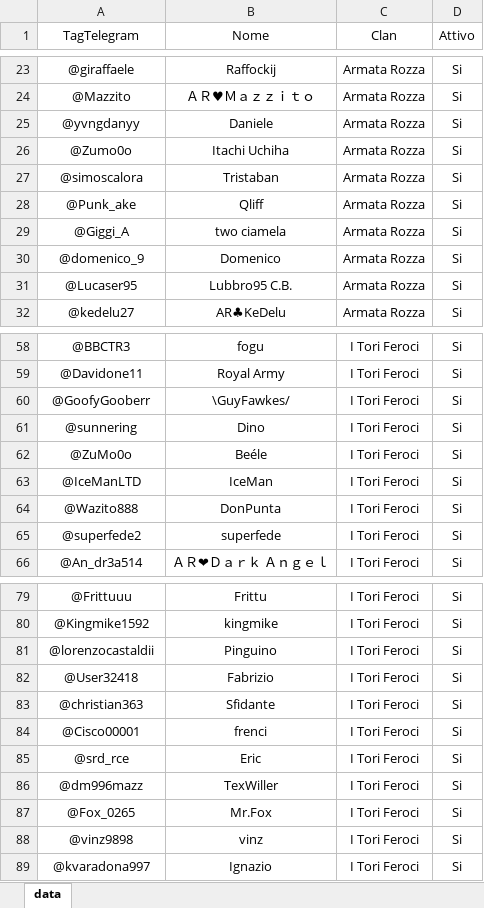
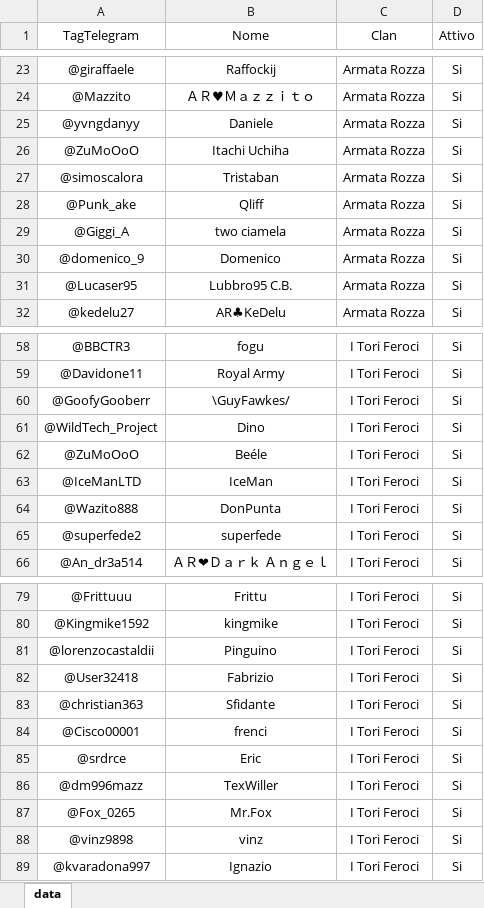
Before and after one commit to ArmatarozzaCR/Link-clan, an Excel workbook: data/data.xlsx, sheet data, drawn as a sheet; only a part is shown, gaps mark what is left out; values as stored, in another font and other column widths than the file's, no borders; conditional formats not drawn; the diff names each change by its address in the sheet, - before the commit and + after, or states it on an @@ line.

Commit message:
fix convocazioni 130-3

```diff
--- a/data/data.xlsx (sheet data)
+++ b/data/data.xlsx (sheet data)
-A26 (TagTelegram): @Zumo0o
+A26 (TagTelegram): @ZuMoOoO
-A61 (TagTelegram): @sunnering
+A61 (TagTelegram): @WildTech_Project
-A62 (TagTelegram): @ZuMo0o
+A62 (TagTelegram): @ZuMoOoO
-A85 (TagTelegram): @srd_rce
+A85 (TagTelegram): @srdrce
```
